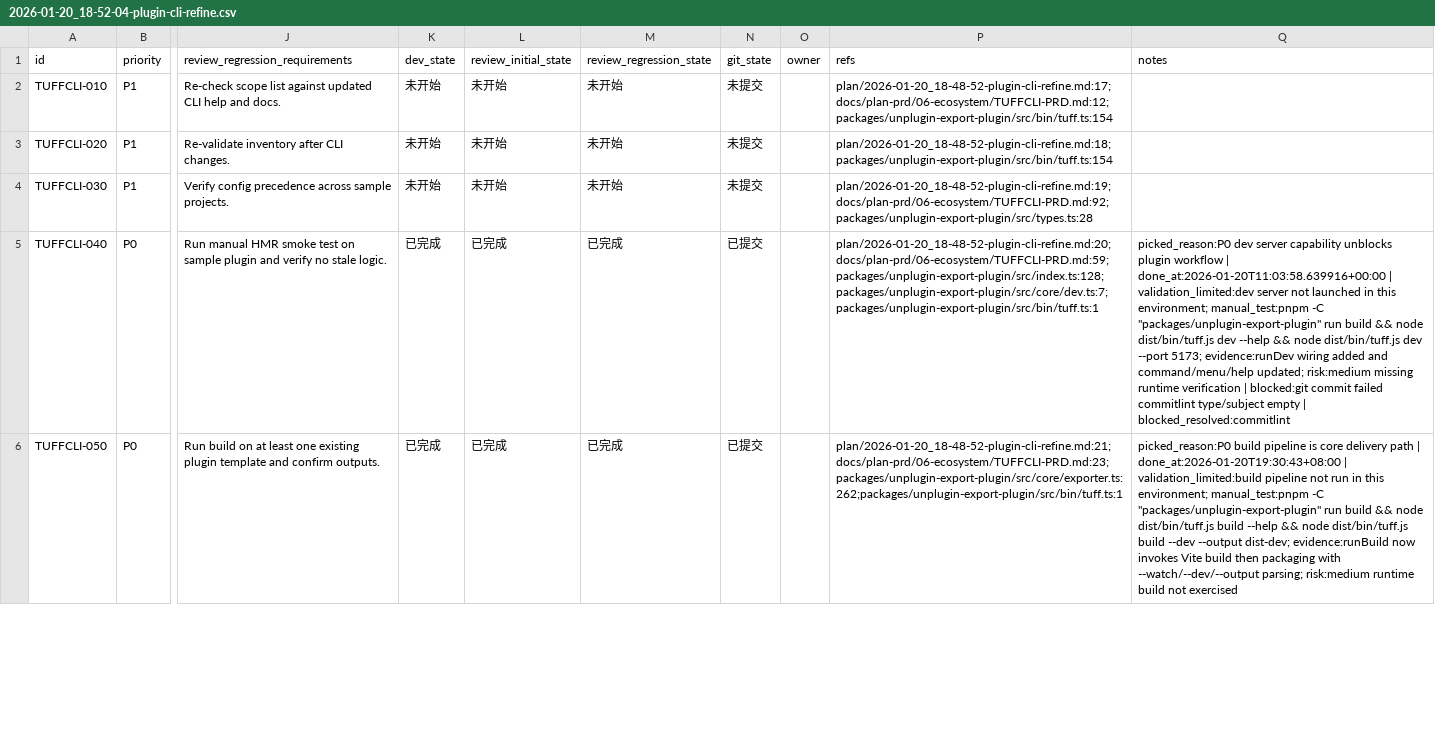
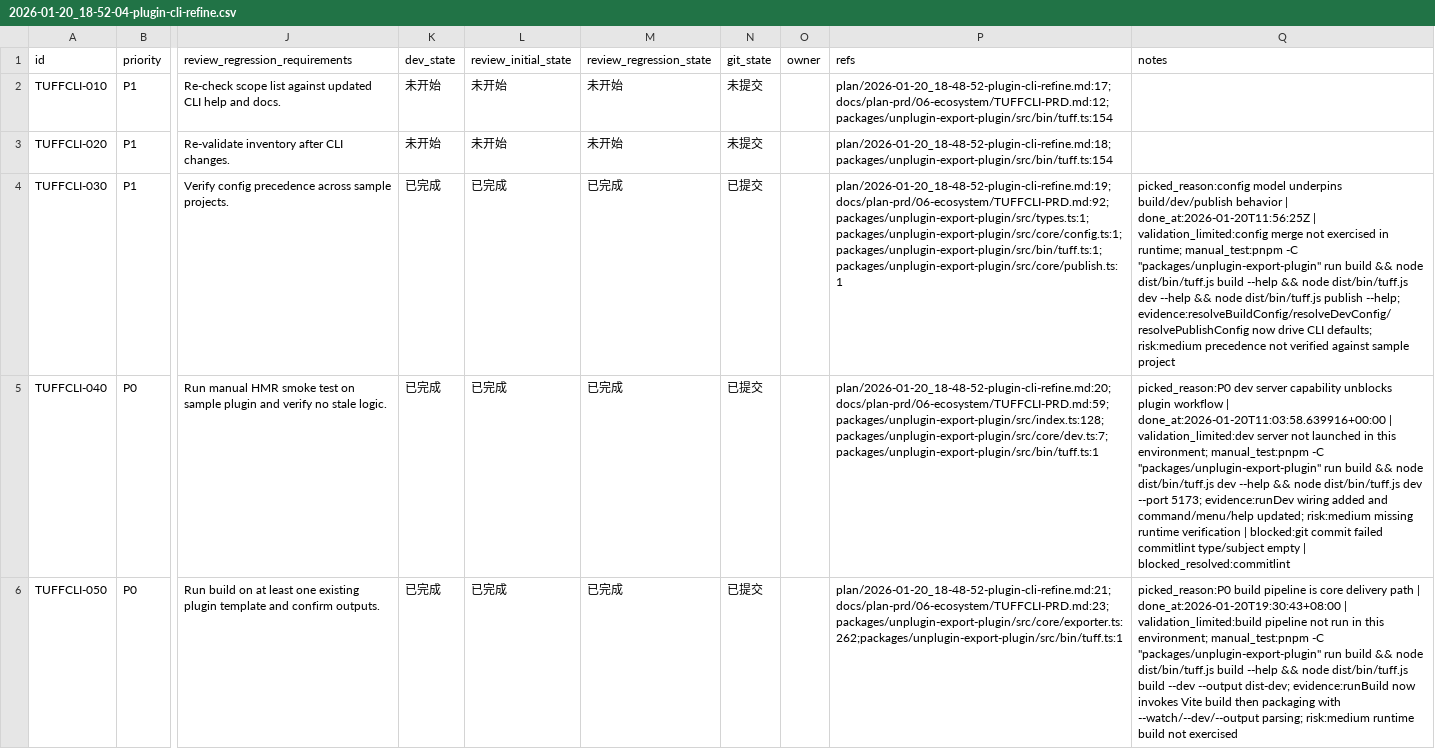
Before and after one commit to talex-touch/tuff, a CSV file: issues/2026-01-20_18-52-04-plugin-cli-refine.csv, drawn as a sheet; only a part is shown, gaps mark what is left out; the diff names each change by its address in the sheet, - before the commit and + after, or states it on an @@ line.

Commit message:
feat(cli): [TUFFCLI-030] unify config model

```diff
--- a/issues/2026-01-20_18-52-04-plugin-cli-refine.csv
+++ b/issues/2026-01-20_18-52-04-plugin-cli-refine.csv
-K4 (dev_state): 未开始
+K4 (dev_state): 已完成
-L4 (review_initial_state): 未开始
+L4 (review_initial_state): 已完成
-M4 (review_regression_state): 未开始
+M4 (review_regression_state): 已完成
-N4 (git_state): 未提交
+N4 (git_state): 已提交
-P4 (refs): plan/2026-01-20_18-48-52-plugin-cli-refine.md:19;docs/plan-prd/06-ecosystem/TUFFCLI-PRD.md:92;packages/unplugin-export-plugin/src/types.ts:28
+P4 (refs): plan/2026-01-20_18-48-52-plugin-cli-refine.md:19;docs/plan-prd/06-ecosystem/TUFFCLI-PRD.md:92;packages/unplugin-export-plugin/src/types.ts:1;packages/unplugin-export-plugin/src/core/config.ts:1;packages/unplugin-export-plugin/src/bin/tuff.ts:1;packages/unplugin-export-plugin/src/core/publish.ts:1
-Q4 (notes): (empty)
+Q4 (notes): picked_reason:config model underpins build/dev/publish behavior | done_at:2026-01-20T11:56:25Z | validation_limited:config merge not exercised in runtime; manual_test:pnpm -C "packages/unplugin-export-plugin" run build && node dist/bin/tuff.js build --help && node dist/bin/tuff.js dev --help && node dist/bin/tuff.js publish --help; evidence:resolveBuildConfig/resolveDevConfig/resolvePublishConfig now drive CLI defaults; risk:medium precedence not verified against sample project
```
Also changed, not shown: 4 other files.
